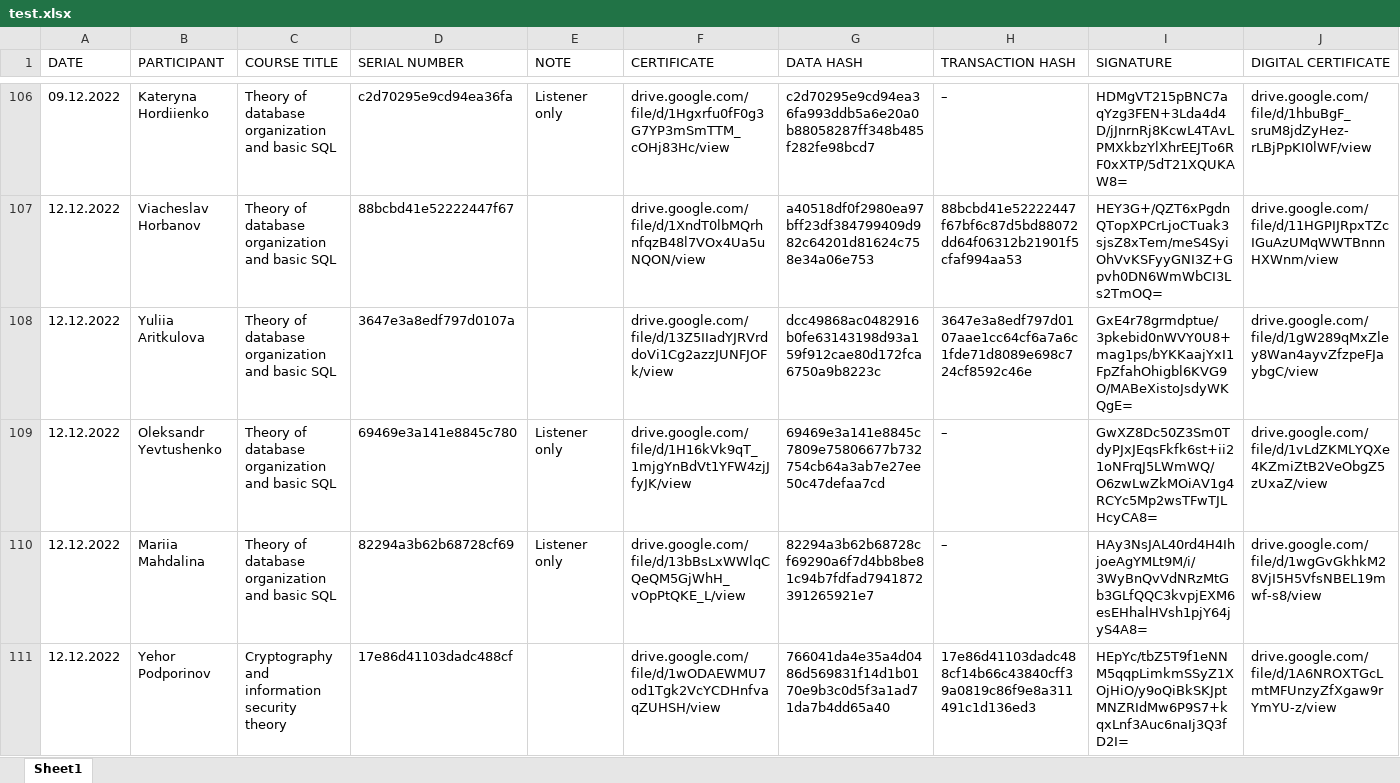
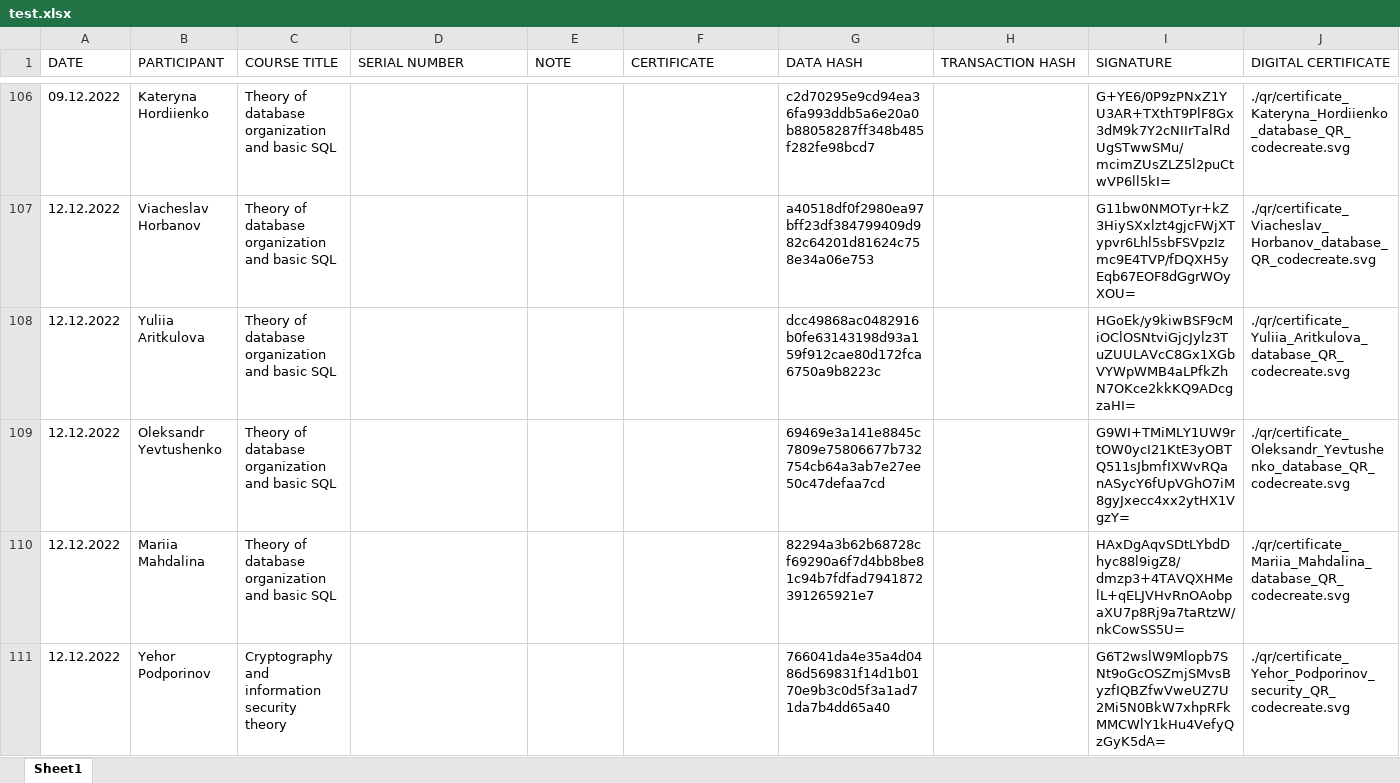
Before and after one commit to Digital-Certificates-DL/certificates-svc, an Excel workbook: test.xlsx, sheet Sheet1, drawn as a sheet; only a part is shown, gaps mark what is left out; values as stored, in another font and other column widths than the file's, no borders; the diff covers the shown part only; the diff names each change by its address in the sheet, - before the commit and + after, or states it on an @@ line.

```diff
--- a/test.xlsx (sheet Sheet1)
+++ b/test.xlsx (sheet Sheet1)
-D106 (SERIAL NUMBER): c2d70295e9cd94ea36fa
+D106 (SERIAL NUMBER): (empty)
-E106 (NOTE): Listener only
+E106 (NOTE): (empty)
-F106 (CERTIFICATE): drive.google.com/file/d/1Hgxrfu0fF0g3G7YP3mSmTTM_cOHj83Hc/view
+F106 (CERTIFICATE): (empty)
-H106 (TRANSACTION HASH): –
+H106 (TRANSACTION HASH): (empty)
-I106 (SIGNATURE): HDMgVT215pBNC7aqYzg3FEN+3Lda4d4D/jJnrnRj8KcwL4TAvLPMXkbzYlXhrEEJTo6RF0xXTP/5dT21XQUKAW8=
+I106 (SIGNATURE): G+YE6/0P9zPNxZ1YU3AR+TXthT9PlF8Gx3dM9k7Y2cNIIrTalRdUgSTwwSMu/mcimZUsZLZ5l2puCtwVP6ll5kI=
-J106 (DIGITAL CERTIFICATE): drive.google.com/file/d/1hbuBgF_sruM8jdZyHez-rLBjPpKI0lWF/view
+J106 (DIGITAL CERTIFICATE): ./qr/certificate_Kateryna_Hordiienko_database_QR_codecreate.svg
-D107 (SERIAL NUMBER): 88bcbd41e52222447f67
+D107 (SERIAL NUMBER): (empty)
-F107 (CERTIFICATE): drive.google.com/file/d/1XndT0lbMQrhnfqzB48l7VOx4Ua5uNQON/view
+F107 (CERTIFICATE): (empty)
-H107 (TRANSACTION HASH): 88bcbd41e52222447f67bf6c87d5bd88072dd64f06312b21901f5cfaf994aa53
+H107 (TRANSACTION HASH): (empty)
-I107 (SIGNATURE): HEY3G+/QZT6xPgdnQTopXPCrLjoCTuak3sjsZ8xTem/meS4SyiOhVvKSFyyGNI3Z+Gpvh0DN6WmWbCI3Ls2TmOQ=
+I107 (SIGNATURE): G11bw0NMOTyr+kZ3HiySXxlzt4gjcFWjXTypvr6Lhl5sbFSVpzIzmc9E4TVP/fDQXH5yEqb67EOF8dGgrWOyXOU=
-J107 (DIGITAL CERTIFICATE): drive.google.com/file/d/11HGPIJRpxTZcIGuAzUMqWWTBnnnHXWnm/view
+J107 (DIGITAL CERTIFICATE): ./qr/certificate_Viacheslav_Horbanov_database_QR_codecreate.svg
-D108 (SERIAL NUMBER): 3647e3a8edf797d0107a
+D108 (SERIAL NUMBER): (empty)
-F108 (CERTIFICATE): drive.google.com/file/d/13Z5IIadYJRVrddoVi1Cg2azzJUNFJOFk/view
+F108 (CERTIFICATE): (empty)
-H108 (TRANSACTION HASH): 3647e3a8edf797d0107aae1cc64cf6a7a6c1fde71d8089e698c724cf8592c46e
+H108 (TRANSACTION HASH): (empty)
-I108 (SIGNATURE): GxE4r78grmdptue/3pkebid0nWVY0U8+mag1ps/bYKKaajYxI1FpZfahOhigbl6KVG9O/MABeXistoJsdyWKQgE=
+I108 (SIGNATURE): HGoEk/y9kiwBSF9cMiOClOSNtviGjcJylz3TuZUULAVcC8Gx1XGbVYWpWMB4aLPfkZhN7OKce2kkKQ9ADcgzaHI=
-J108 (DIGITAL CERTIFICATE): drive.google.com/file/d/1gW289qMxZley8Wan4ayvZfzpeFJaybgC/view
+J108 (DIGITAL CERTIFICATE): ./qr/certificate_Yuliia_Aritkulova_database_QR_codecreate.svg
-D109 (SERIAL NUMBER): 69469e3a141e8845c780
+D109 (SERIAL NUMBER): (empty)
-E109:E110 (NOTE): Listener only
+E109:E110 (NOTE): (empty)
-F109 (CERTIFICATE): drive.google.com/file/d/1H16kVk9qT_1mjgYnBdVt1YFW4zjJfyJK/view
+F109 (CERTIFICATE): (empty)
-H109:H110 (TRANSACTION HASH): –
+H109:H110 (TRANSACTION HASH): (empty)
-I109 (SIGNATURE): GwXZ8Dc50Z3Sm0TdyPJxJEqsFkfk6st+ii21oNFrqJ5LWmWQ/O6zwLwZkMOiAV1g4RCYc5Mp2wsTFwTJLHcyCA8=
+I109 (SIGNATURE): G9WI+TMiMLY1UW9rtOW0ycI21KtE3yOBTQ511sJbmfIXWvRQanASycY6fUpVGhO7iM8gyJxecc4xx2ytHX1VgzY=
-J109 (DIGITAL CERTIFICATE): drive.google.com/file/d/1vLdZKMLYQXe4KZmiZtB2VeObgZ5zUxaZ/view
+J109 (DIGITAL CERTIFICATE): ./qr/certificate_Oleksandr_Yevtushenko_database_QR_codecreate.svg
-D110 (SERIAL NUMBER): 82294a3b62b68728cf69
+D110 (SERIAL NUMBER): (empty)
-F110 (CERTIFICATE): drive.google.com/file/d/13bBsLxWWlqCQeQM5GjWhH_vOpPtQKE_L/view
+F110 (CERTIFICATE): (empty)
-I110 (SIGNATURE): HAy3NsJAL40rd4H4IhjoeAgYMLt9M/i/3WyBnQvVdNRzMtGb3GLfQQC3kvpjEXM6esEHhalHVsh1pjY64jyS4A8=
+I110 (SIGNATURE): HAxDgAqvSDtLYbdDhyc88l9igZ8/dmzp3+4TAVQXHMelL+qELJVHvRnOAobpaXU7p8Rj9a7taRtzW/nkCowSS5U=
-J110 (DIGITAL CERTIFICATE): drive.google.com/file/d/1wgGvGkhkM28VjI5H5VfsNBEL19mwf-s8/view
+J110 (DIGITAL CERTIFICATE): ./qr/certificate_Mariia_Mahdalina_database_QR_codecreate.svg
-D111 (SERIAL NUMBER): 17e86d41103dadc488cf
+D111 (SERIAL NUMBER): (empty)
-F111 (CERTIFICATE): drive.google.com/file/d/1wODAEWMU7od1Tgk2VcYCDHnfvaqZUHSH/view
+F111 (CERTIFICATE): (empty)
-H111 (TRANSACTION HASH): 17e86d41103dadc488cf14b66c43840cff39a0819c86f9e8a311491c1d136ed3
+H111 (TRANSACTION HASH): (empty)
-I111 (SIGNATURE): HEpYc/tbZ5T9f1eNNM5qqpLimkmSSyZ1XOjHiO/y9oQiBkSKJptMNZRIdMw6P9S7+kqxLnf3Auc6naIj3Q3fD2I=
+I111 (SIGNATURE): G6T2wslW9Mlopb7SNt9oGcOSZmjSMvsByzfIQBZfwVweUZ7U2Mi5N0BkW7xhpRFkMMCWlY1kHu4VefyQzGyK5dA=
-J111 (DIGITAL CERTIFICATE): drive.google.com/file/d/1A6NROXTGcLmtMFUnzyZfXgaw9rYmYU-z/view
+J111 (DIGITAL CERTIFICATE): ./qr/certificate_Yehor_Podporinov_security_QR_codecreate.svg
```
Also changed, not shown: 54 edited cells elsewhere in this sheet, certificates.xlsx, 9 other files.
